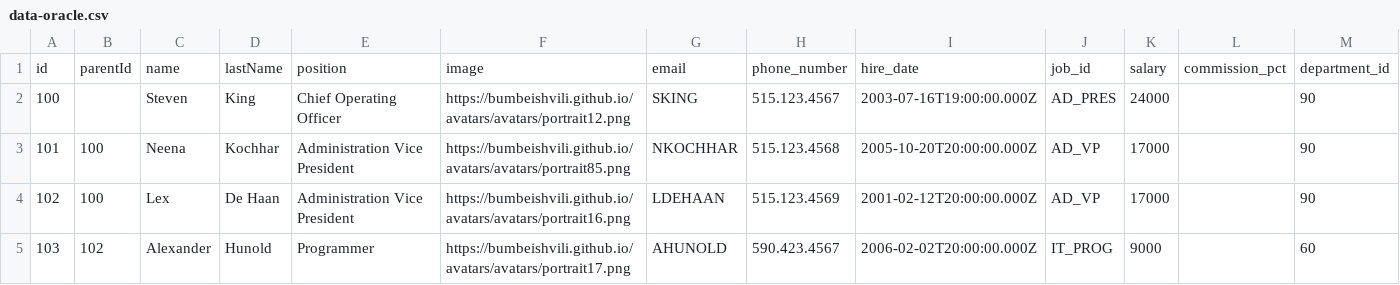
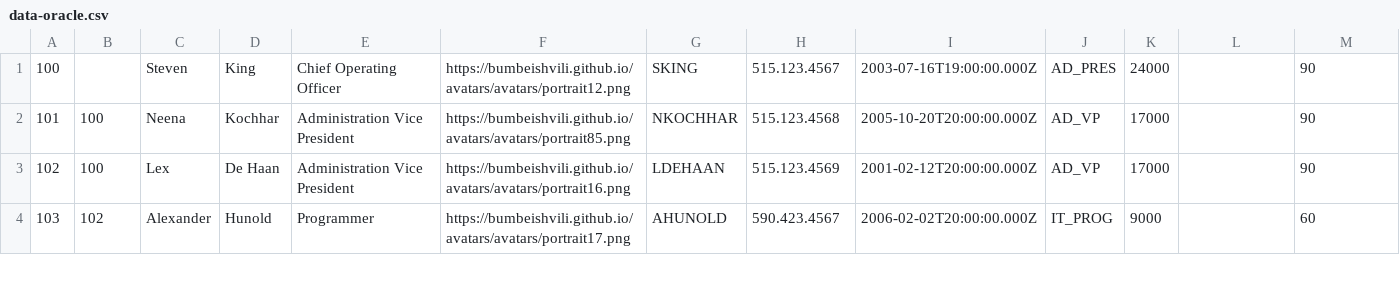
Before and after one commit to abj-paul/BNLP-Knowledge-Graph, a CSV file: plain-html-css/data-oracle.csv, drawn as a sheet; only a part is shown; rows hold the shown columns only; the diff names each change by its address in the sheet, - before the commit and + after, or states it on an @@ line.

```diff
--- a/plain-html-css/data-oracle.csv
+++ b/plain-html-css/data-oracle.csv
-row 1: id | parentId | name | lastName | position | image | email | phone_number | hire_date | job_id | salary | commission_pct | department_id
```
Also changed, not shown: 4 other files.
